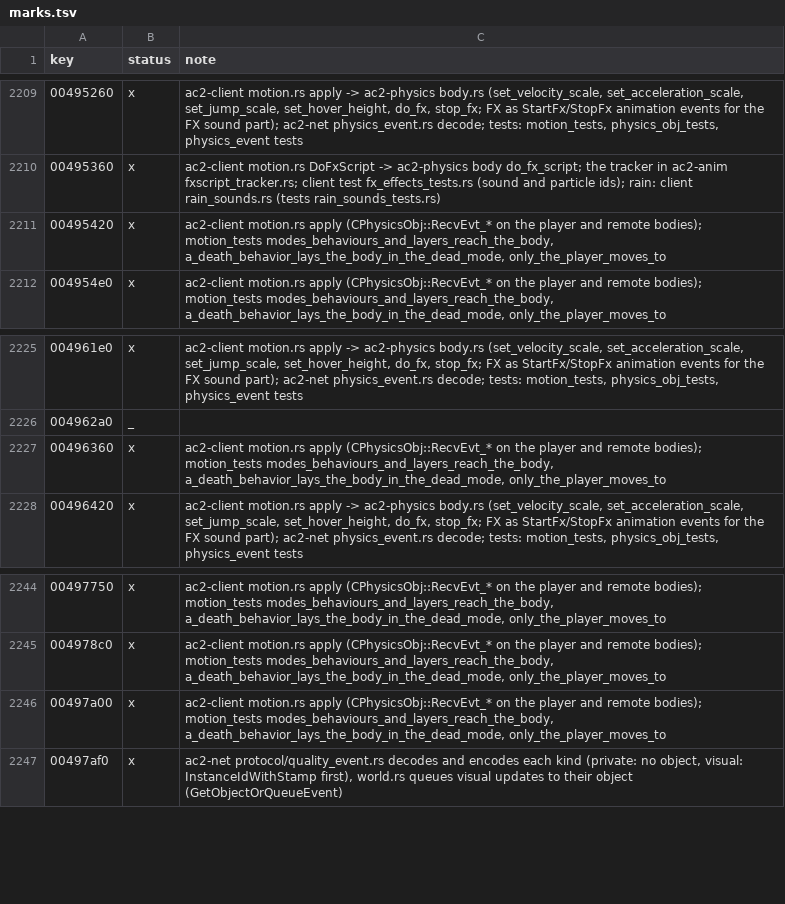
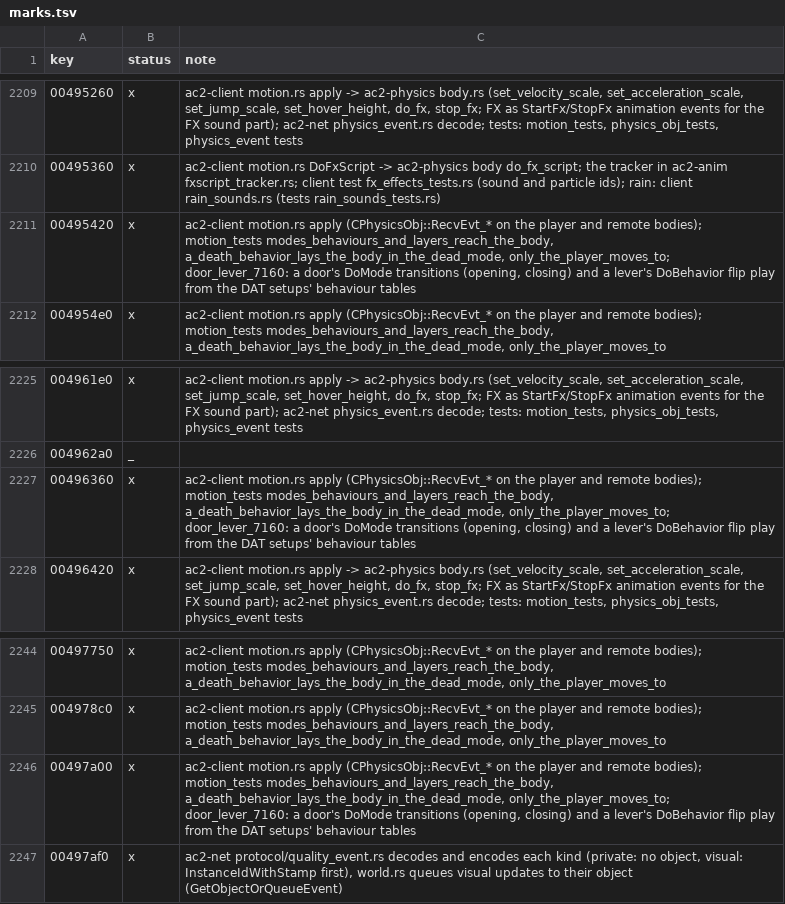
Before and after one commit to CrimsonMage/AC2_Rusted, a TSV file: docs/retail-catalog/marks.tsv, drawn as a sheet; only a part is shown, gaps mark what is left out.

Commit message:
WIP: door and lever use animation (interrupted worker)

```diff
--- a/docs/retail-catalog/marks.tsv
+++ b/docs/retail-catalog/marks.tsv
@@ -2210,3 +2210,3 @@ key	status	note
 00495360	x	ac2-client motion.rs DoFxScript -> ac2-physics body do_fx_script; the tracker in ac2-anim fxscript_tracker.rs; client test fx_effects_tests.rs (sound and particle ids); rain: client rain_sounds.rs (tests rain_sounds_tests.rs)
-00495420	x	ac2-client motion.rs apply (CPhysicsObj::RecvEvt_* on the player and remote bodies); motion_tests modes_behaviours_and_layers_reach_the_body, a_death_behavior_lays_the_body_in_the_dead_mode, only_the_player_moves_to
+00495420	x	ac2-client motion.rs apply (CPhysicsObj::RecvEvt_* on the player and remote bodies); motion_tests modes_behaviours_and_layers_reach_the_body, a_death_behavior_lays_the_body_in_the_dead_mode, only_the_player_moves_to; door_lever_7160: a door's DoMode transitions (opening, closing) and a lever's DoBehavior flip play from the DAT setups' behaviour tables
 004954e0	x	ac2-client motion.rs apply (CPhysicsObj::RecvEvt_* on the player and remote bodies); motion_tests modes_behaviours_and_layers_reach_the_body, a_death_behavior_lays_the_body_in_the_dead_mode, only_the_player_moves_to
@@ -2226,3 +2226,3 @@ key	status	note
 004962a0	_	
-00496360	x	ac2-client motion.rs apply (CPhysicsObj::RecvEvt_* on the player and remote bodies); motion_tests modes_behaviours_and_layers_reach_the_body, a_death_behavior_lays_the_body_in_the_dead_mode, only_the_player_moves_to
+00496360	x	ac2-client motion.rs apply (CPhysicsObj::RecvEvt_* on the player and remote bodies); motion_tests modes_behaviours_and_layers_reach_the_body, a_death_behavior_lays_the_body_in_the_dead_mode, only_the_player_moves_to; door_lever_7160: a door's DoMode transitions (opening, closing) and a lever's DoBehavior flip play from the DAT setups' behaviour tables
 00496420	x	ac2-client motion.rs apply -> ac2-physics body.rs (set_velocity_scale, set_acceleration_scale, set_jump_scale, set_hover_height, do_fx, stop_fx; FX as StartFx/StopFx animation events for the FX sound part); ac2-net physics_event.rs decode; tests: motion_tests, physics_obj_tests, physics_event tests
@@ -2245,3 +2245,3 @@ key	status	note
 004978c0	x	ac2-client motion.rs apply (CPhysicsObj::RecvEvt_* on the player and remote bodies); motion_tests modes_behaviours_and_layers_reach_the_body, a_death_behavior_lays_the_body_in_the_dead_mode, only_the_player_moves_to
-00497a00	x	ac2-client motion.rs apply (CPhysicsObj::RecvEvt_* on the player and remote bodies); motion_tests modes_behaviours_and_layers_reach_the_body, a_death_behavior_lays_the_body_in_the_dead_mode, only_the_player_moves_to
+00497a00	x	ac2-client motion.rs apply (CPhysicsObj::RecvEvt_* on the player and remote bodies); motion_tests modes_behaviours_and_layers_reach_the_body, a_death_behavior_lays_the_body_in_the_dead_mode, only_the_player_moves_to; door_lever_7160: a door's DoMode transitions (opening, closing) and a lever's DoBehavior flip play from the DAT setups' behaviour tables
 00497af0	x	ac2-net protocol/quality_event.rs decodes and encodes each kind (private: no object, visual: InstanceIdWithStamp first), world.rs queues visual updates to their object (GetObjectOrQueueEvent)
```
Also changed, not shown: 7 other files.
